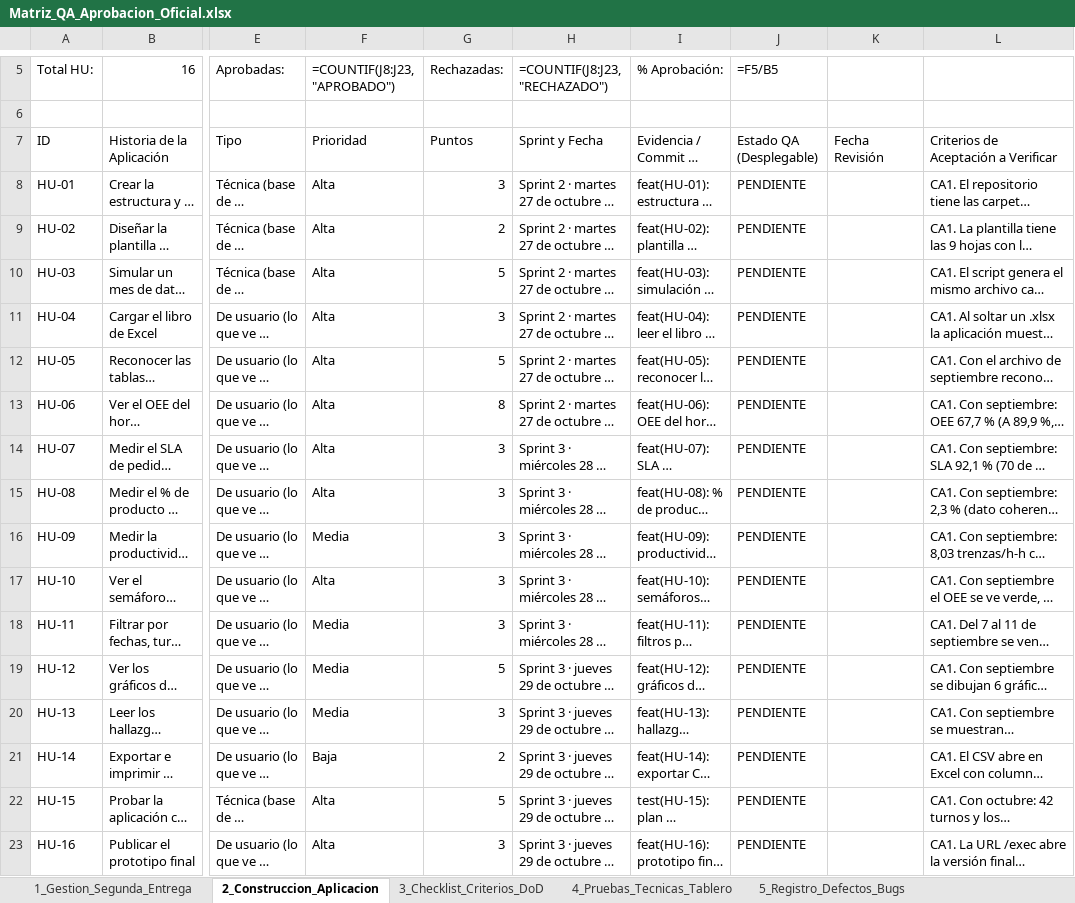
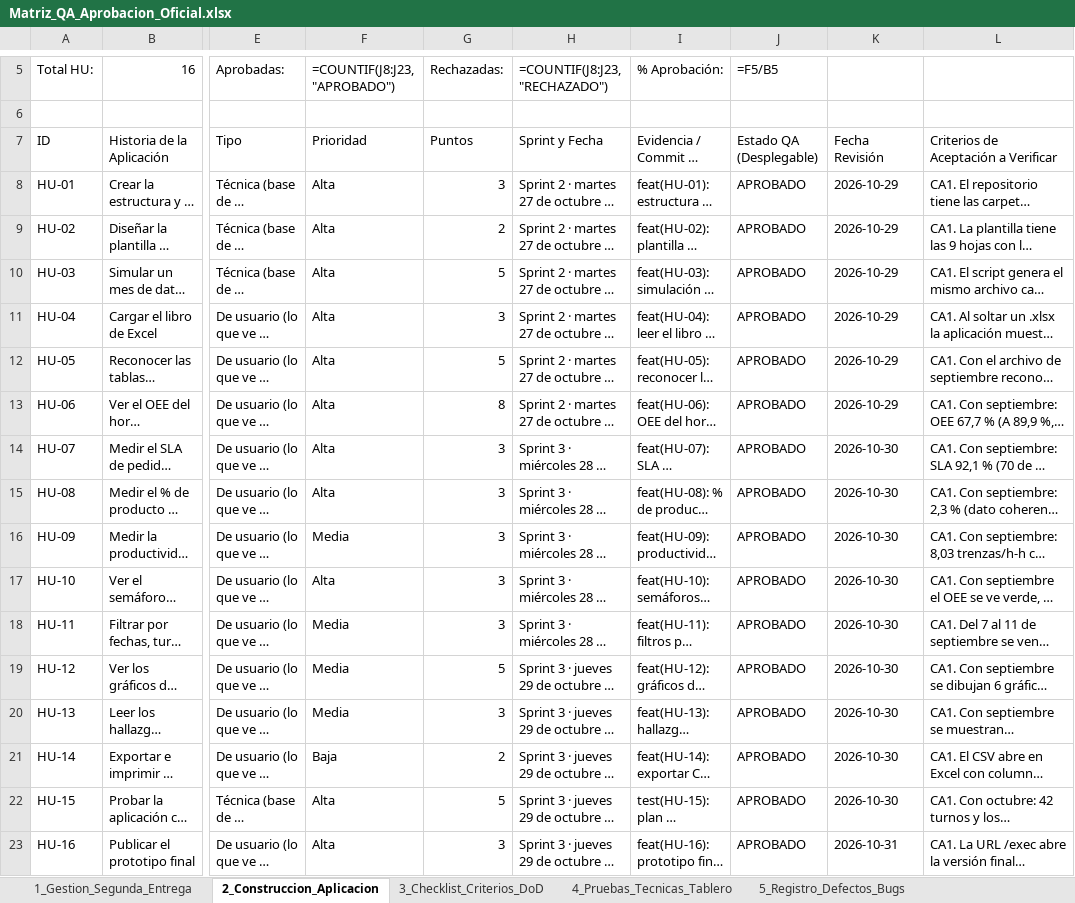
Before and after one commit to jpablovlsqz16/Proyecto-de-aula-gerencia-, an Excel workbook: Docs/Matriz_QA_Aprobacion_Oficial.xlsx, sheet 2_Construccion_Aplicacion, drawn as a sheet; only a part is shown, gaps mark what is left out; long unchanged cells end in …; values as stored, in another font and other column widths than the file's, no cell formats; formulas without a stored value are shown as written; conditional formats not drawn; the diff names each change by its address in the sheet, - before the commit and + after, or states it on an @@ line.

```diff
--- a/Docs/Matriz_QA_Aprobacion_Oficial.xlsx (sheet 2_Construccion_Aplicacion)
+++ b/Docs/Matriz_QA_Aprobacion_Oficial.xlsx (sheet 2_Construccion_Aplicacion)
-J8:J23 (=F5/B5): PENDIENTE
+J8:J23 (=F5/B5): APROBADO
-K8:K13: (empty)
+K8:K13: 2026-10-29
-K14:K22: (empty)
+K14:K22: 2026-10-30
-K23: (empty)
+K23: 2026-10-31
```
Also changed, not shown: sheet 3_Checklist_Criterios_DoD, sheet 1_Gestion_Segunda_Entrega, sheet 4_Pruebas_Tecnicas_Tablero, sheet 5_Registro_Defectos_Bugs, cell formats, 3 other files.
